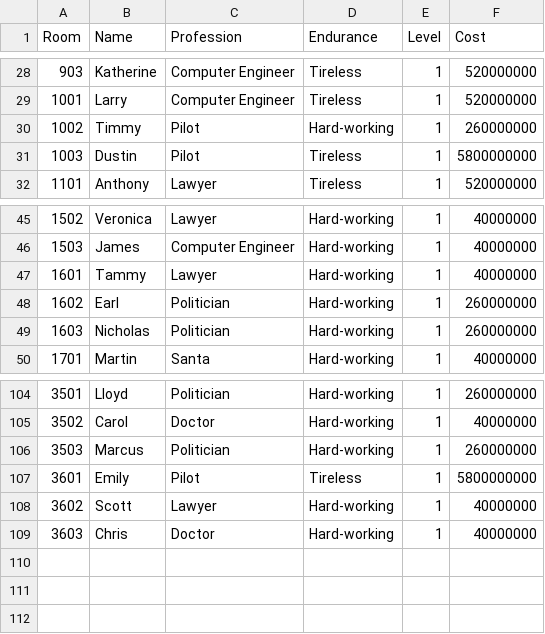
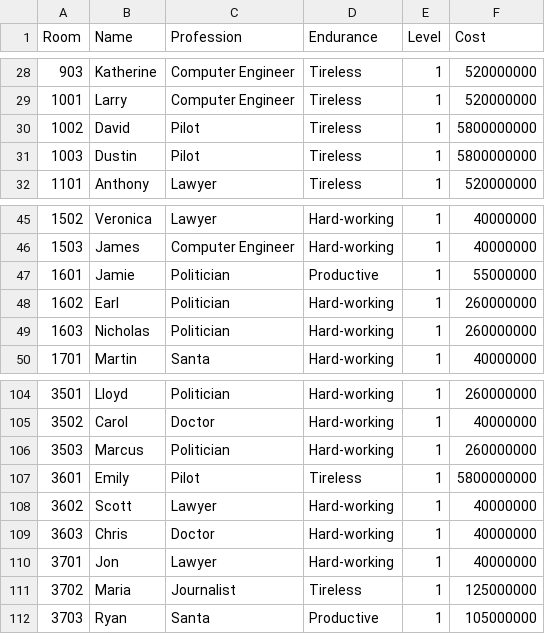
Before and after one commit to raudain/Beggar-Office-Jsp, a CSV file: BeggarOfficeJsp/SQL/Records.csv, drawn as a sheet; only a part is shown, gaps mark what is left out.

```diff
--- a/BeggarOfficeJsp/SQL/Records.csv
+++ b/BeggarOfficeJsp/SQL/Records.csv
@@ -29,3 +29,3 @@ Room,Name,Profession,Endurance,Level,Cost
 1001,Larry,"Computer Engineer",Tireless,1,520000000
-1002,Timmy,Pilot,Hard-working,1,260000000
+1002,David,Pilot,Tireless,1,5800000000
 1003,Dustin,Pilot,Tireless,1,5800000000
@@ -46,3 +46,3 @@ Room,Name,Profession,Endurance,Level,Cost
 1503,James,"Computer Engineer",Hard-working,1,40000000
-1601,Tammy,Lawyer,Hard-working,1,40000000
+1601,Jamie,Politician,Productive,1,55000000
 1602,Earl,Politician,Hard-working,1,260000000
@@ -109 +109,4 @@ Room,Name,Profession,Endurance,Level,Cost
 3603,Chris,Doctor,Hard-working,1,40000000
+3701,Jon,Lawyer,Hard-working,1,40000000
+3702,Maria,Journalist,Tireless,1,125000000
+3703,Ryan,Santa,Productive,1,105000000
```
Also changed, not shown: 12 other files.
